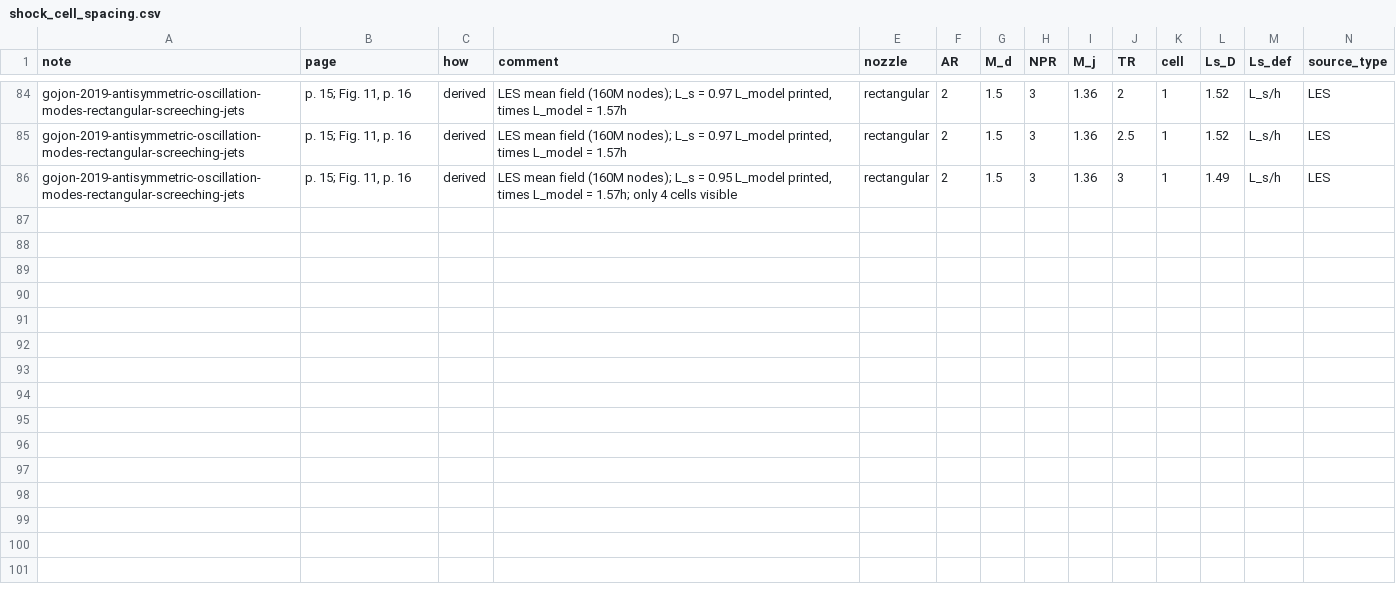
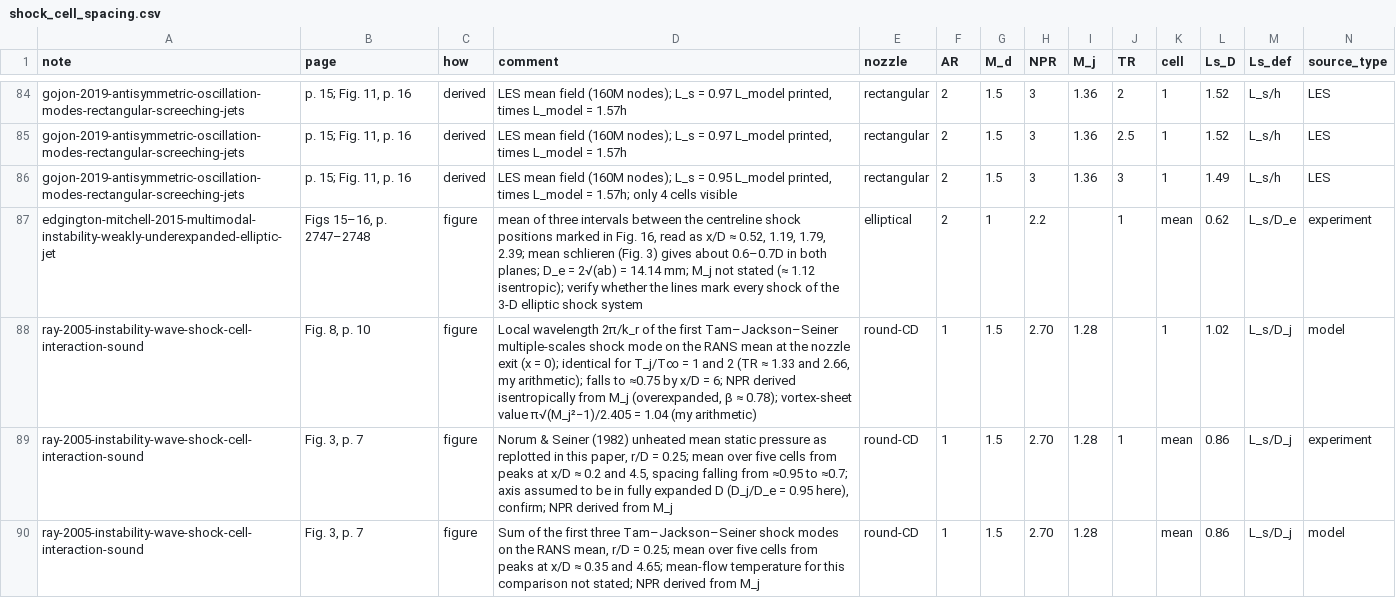
Before and after one commit to ShockLabCodebase/Succumbing, a CSV file: Library_of_Shock_Lab/data/shock_cell_spacing.csv, drawn as a sheet; only a part is shown, gaps mark what is left out; the diff names each change by its address in the sheet, - before the commit and + after, or states it on an @@ line.

```diff
--- a/Library_of_Shock_Lab/data/shock_cell_spacing.csv
+++ b/Library_of_Shock_Lab/data/shock_cell_spacing.csv
+row 87: edgington-mitchell-2015-multimodal-instability-weakly-underexpanded-elliptic-jet | Figs 15–16, p. 2747–2748 | figure | mean of three intervals between the centreline shock positions marked in Fig. 16, read as x/D ≈ 0.52, 1.19, 1.79, 2.39; mean schlieren (Fig. 3) gives about 0.6–0.7D in both planes; D_e = 2√(ab) = 14.14 mm; M_j not stated (≈ 1.12 isentropic); verify whether the lines mark every shock of the 3-D elliptic shock system | elliptical | 2 | 1 | 2.2 |  | 1 | mean | 0.62 | L_s/D_e | experiment
+row 88: ray-2005-instability-wave-shock-cell-interaction-sound | Fig. 8, p. 10 | figure | Local wavelength 2π/k_r of the first Tam–Jackson–Seiner multiple-scales shock mode on the RANS mean at the nozzle exit (x = 0); identical for T_j/T∞ = 1 and 2 (TR ≈ 1.33 and 2.66, my arithmetic); falls to ≈0.75 by x/D = 6; NPR derived isentropically from M_j (overexpanded, β ≈ 0.78); vortex-sheet value π√(M_j²−1)/2.405 = 1.04 (my arithmetic) | round-CD | 1 | 1.5 | 2.70 | 1.28 |  | 1 | 1.02 | L_s/D_j | model
+row 89: ray-2005-instability-wave-shock-cell-interaction-sound | Fig. 3, p. 7 | figure | Norum & Seiner (1982) unheated mean static pressure as replotted in this paper, r/D = 0.25; mean over five cells from peaks at x/D ≈ 0.2 and 4.5, spacing falling from ≈0.95 to ≈0.7; axis assumed to be in fully expanded D (D_j/D_e = 0.95 here), confirm; NPR derived from M_j | round-CD | 1 | 1.5 | 2.70 | 1.28 | 1 | mean | 0.86 | L_s/D_j | experiment
+row 90: ray-2005-instability-wave-shock-cell-interaction-sound | Fig. 3, p. 7 | figure | Sum of the first three Tam–Jackson–Seiner shock modes on the RANS mean, r/D = 0.25; mean over five cells from peaks at x/D ≈ 0.35 and 4.65; mean-flow temperature for this comparison not stated; NPR derived from M_j | round-CD | 1 | 1.5 | 2.70 | 1.28 |  | mean | 0.86 | L_s/D_j | model
```
Also changed, not shown: Library_of_Shock_Lab/data/rocket_noise.csv, Library_of_Shock_Lab/data/screech_tones.csv, 17 other files.
